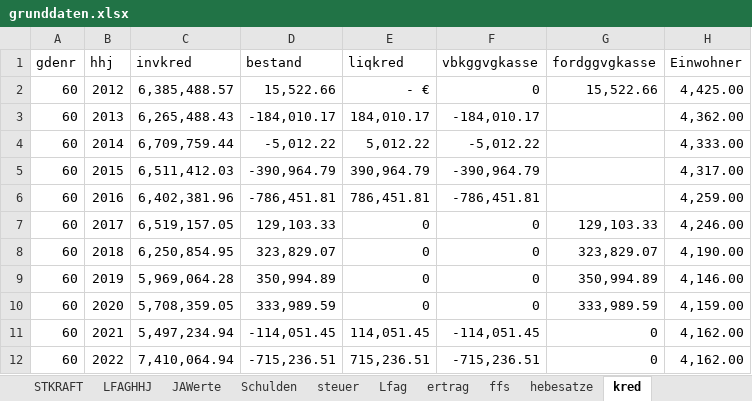
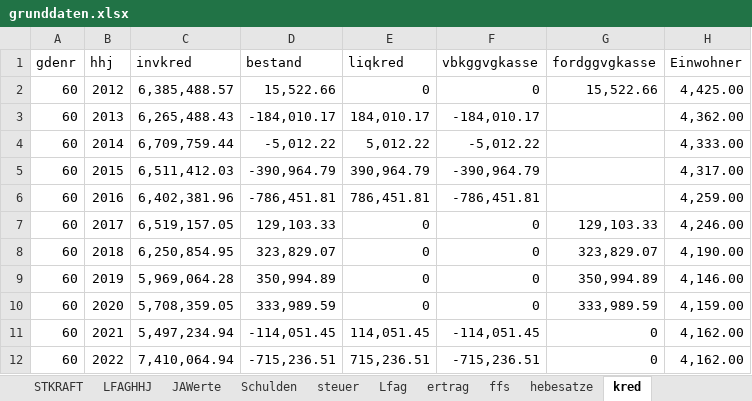
Before and after one commit to HagenderHenker/hhdesk, an Excel workbook: hhdaten/grunddaten.xlsx, sheet kred, drawn as a sheet; values as stored, in another font and other column widths than the file's, no borders; the diff names each change by its address in the sheet, - before the commit and + after, or states it on an @@ line.

```diff
--- a/hhdaten/grunddaten.xlsx (sheet kred)
+++ b/hhdaten/grunddaten.xlsx (sheet kred)
-E2 (liqkred): - €
+E2 (liqkred): 0
```
Also changed, not shown: 5 other files.
